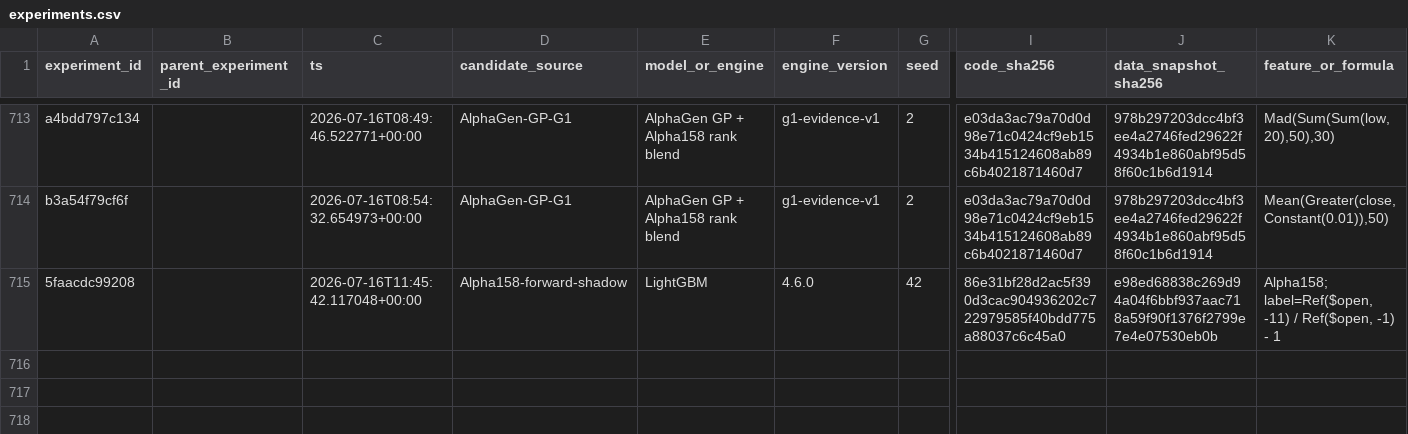
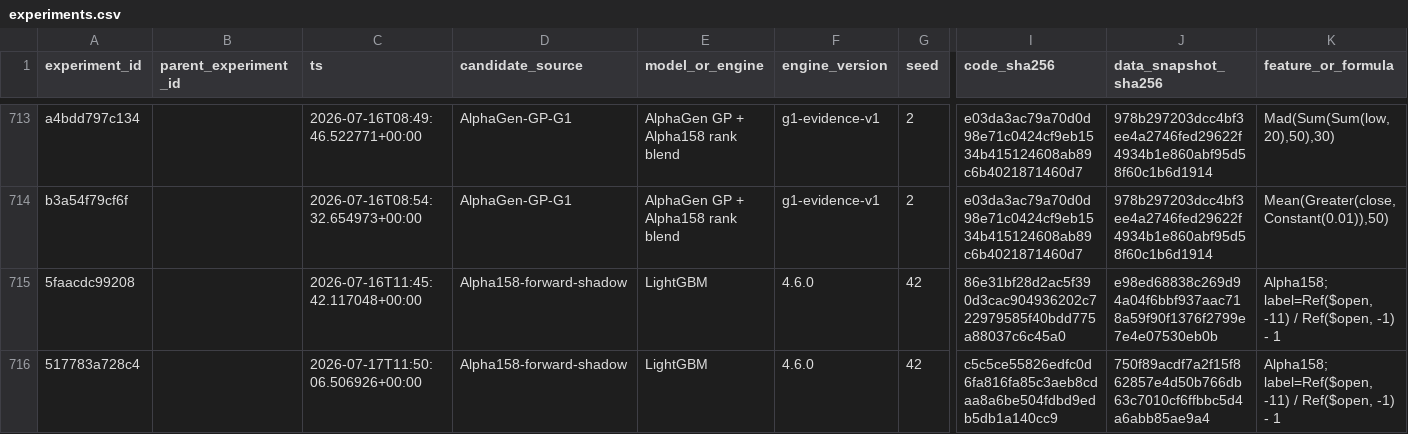
Before and after one commit to qiang0723/shaiwei, a CSV file: ledger/experiments.csv, drawn as a sheet; only a part is shown, gaps mark what is left out; rows hold the shown columns only; the diff names each change by its address in the sheet, - before the commit and + after, or states it on an @@ line.

```diff
--- a/ledger/experiments.csv
+++ b/ledger/experiments.csv
+row 716: 517783a728c4 |  | 2026-07-17T11:50:06.506926+00:00 | Alpha158-forward-shadow | LightGBM | 4.6.0 | 42 | c5c5ce55826edfc0d6fa816fa85c3aeb8cdaa8a6be504fdbd9edb5db1a140cc9 | 750f89acdf7a2f15f862857e4d50b766db63c7010cf6ffbbc5d4a6abb85ae9a4 | Alpha158; label=Ref($open, -11) / Ref($open, -1) - 1
```
Also changed, not shown: ledger/daily_runs.csv, ledger/shadow_reconciliations.csv, 2 other files.
